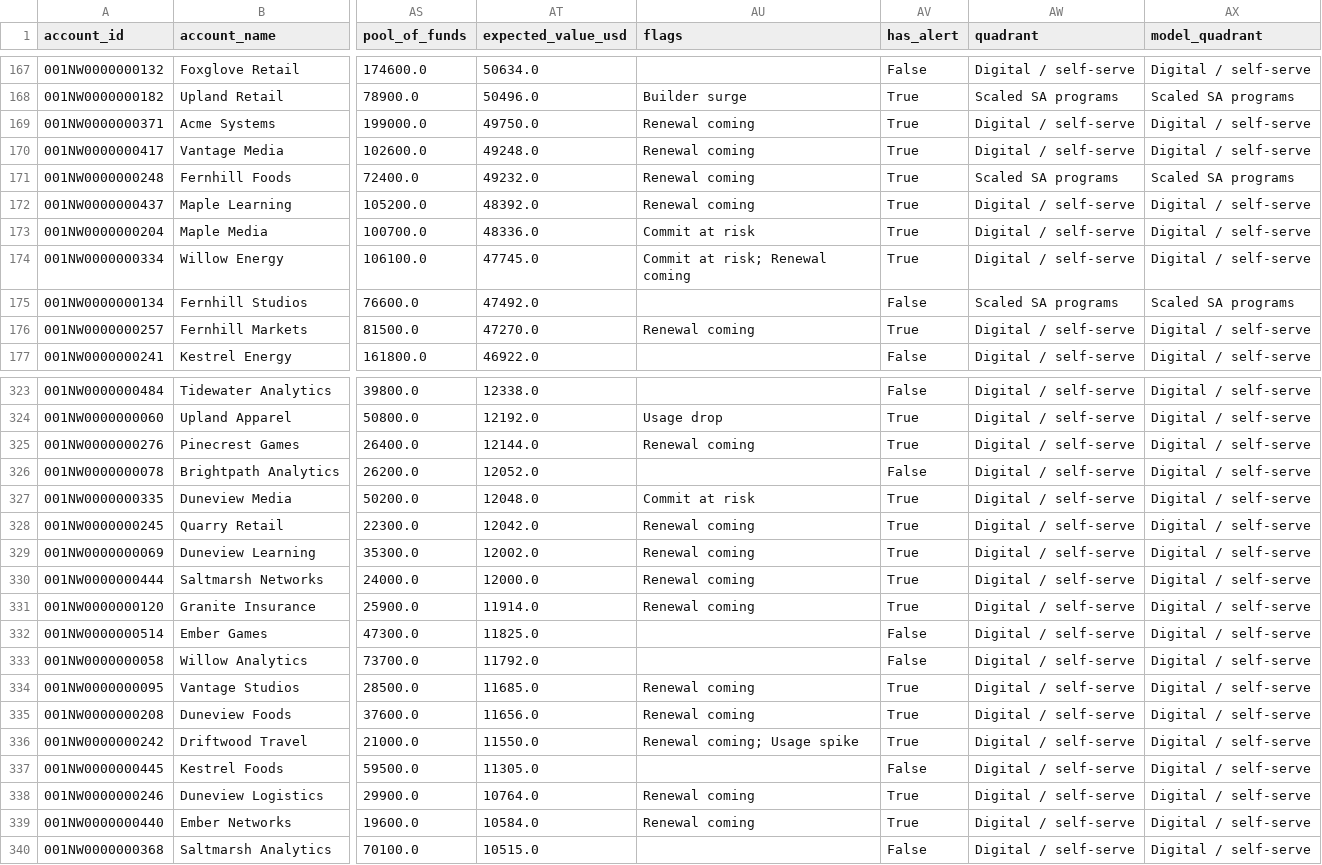
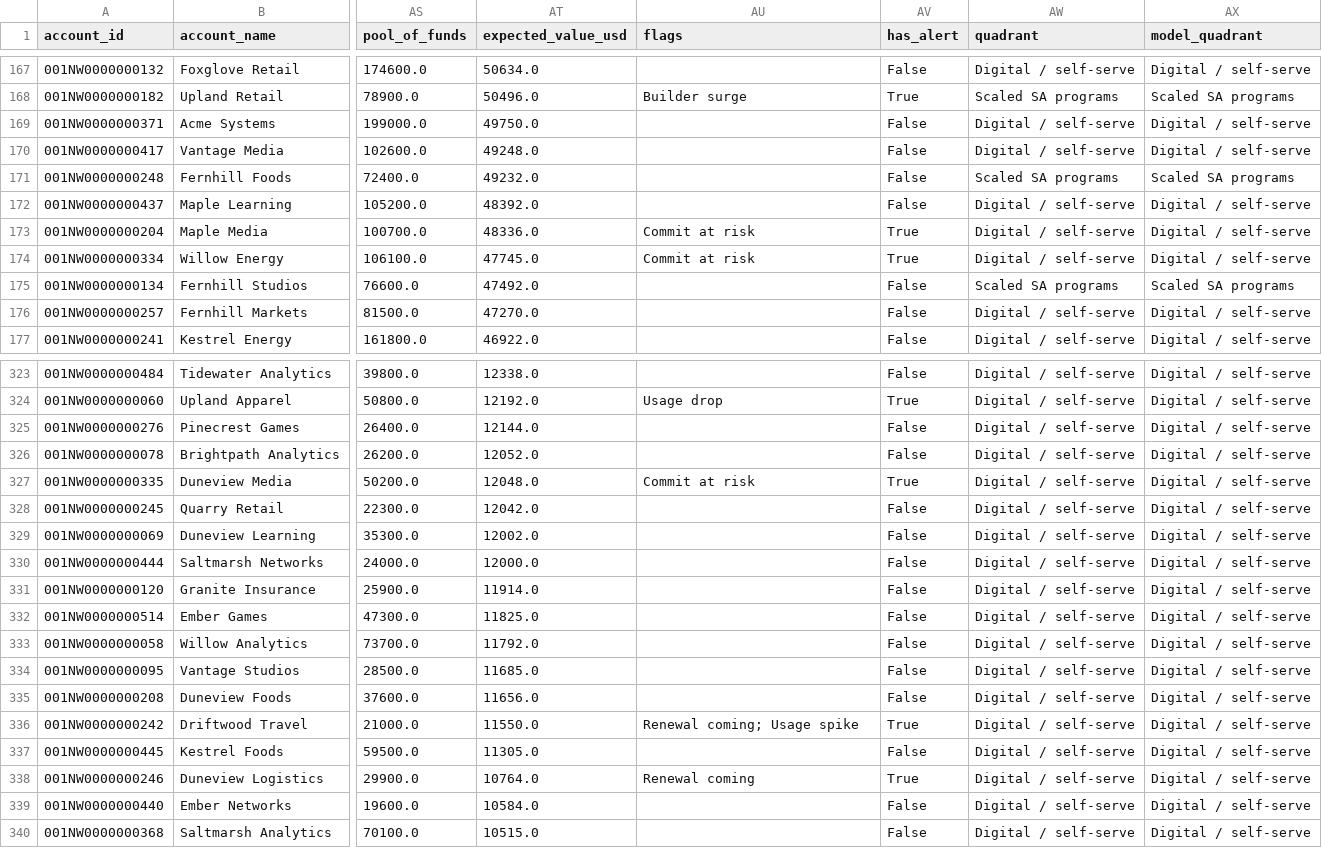
Before and after one commit to Bharat-Analyst/technical-gtm-command-center, a CSV file: data/processed/account_scores.csv, drawn as a sheet; only a part is shown, gaps mark what is left out; the diff covers the shown part only; the diff names each change by its address in the sheet, - before the commit and + after, or states it on an @@ line.

```diff
--- a/data/processed/account_scores.csv
+++ b/data/processed/account_scores.csv
-AU169:AU172 (flags): Renewal coming
+AU169:AU172 (flags): (empty)
-AV169:AV172 (has_alert): True
+AV169:AV172 (has_alert): False
-AU174 (flags): Commit at risk; Renewal coming
+AU174 (flags): Commit at risk
-AU176 (flags): Renewal coming
+AU176 (flags): (empty)
-AV176 (has_alert): True
+AV176 (has_alert): False
-AU325 (flags): Renewal coming
+AU325 (flags): (empty)
-AV325 (has_alert): True
+AV325 (has_alert): False
-AU328:AU331 (flags): Renewal coming
+AU328:AU331 (flags): (empty)
-AV328:AV331 (has_alert): True
+AV328:AV331 (has_alert): False
-AU334:AU335 (flags): Renewal coming
+AU334:AU335 (flags): (empty)
-AV334:AV335 (has_alert): True
+AV334:AV335 (has_alert): False
-AU339 (flags): Renewal coming
+AU339 (flags): (empty)
-AV339 (has_alert): True
+AV339 (has_alert): False
```
Also changed, not shown: 168 edited cells elsewhere in this file, data/output/salesforce_writeback.csv, 13 other files.
